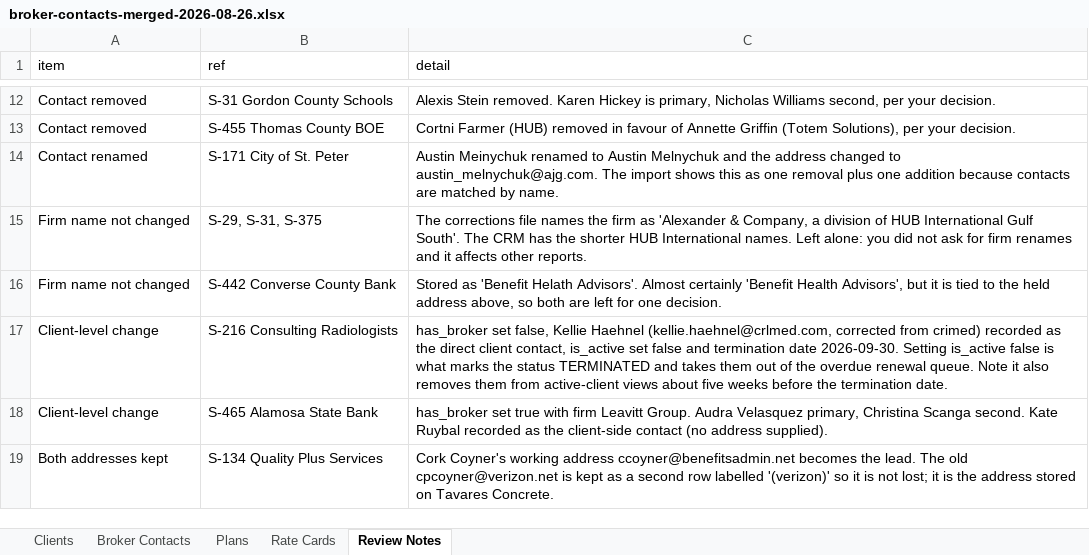
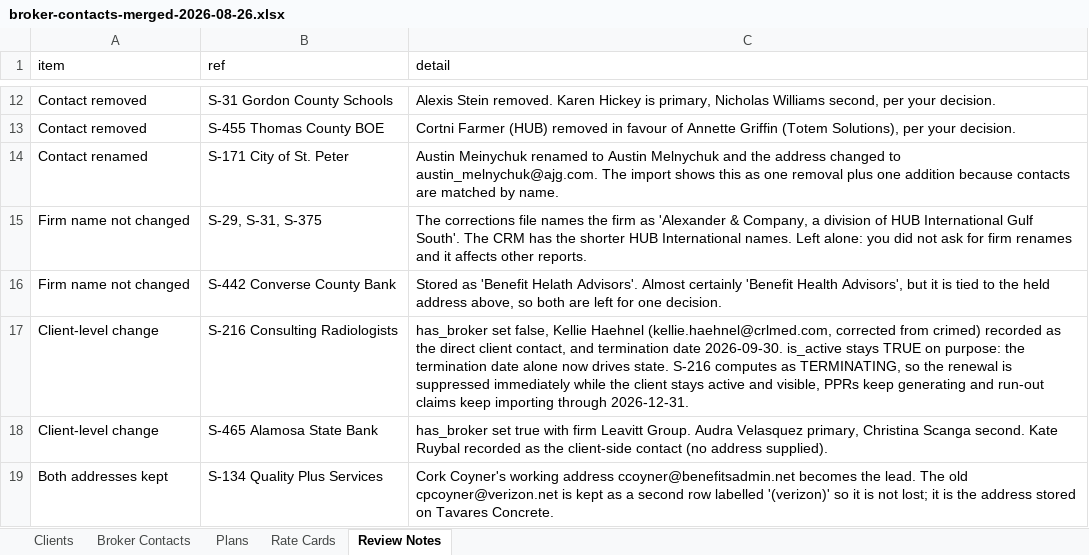
Before and after one commit to Ebbo-ai/crm, an Excel workbook: reports/broker-contacts-merged-2026-08-26.xlsx, sheet Review Notes, drawn as a sheet; only a part is shown, gaps mark what is left out; values as stored, in another font and other column widths than the file's, no borders; the diff names each change by its address in the sheet, - before the commit and + after, or states it on an @@ line.

```diff
--- a/reports/broker-contacts-merged-2026-08-26.xlsx (sheet Review Notes)
+++ b/reports/broker-contacts-merged-2026-08-26.xlsx (sheet Review Notes)
-C17 (detail): …client contact, is_active set false and termination date 2026-09-30. Setting is_active false is what marks the status TERMINATED and takes them out of the overdue renewal queue. Note it also removes them from active-client views about five weeks before the termination date.
+C17 (detail): …client contact, and termination date 2026-09-30. is_active stays TRUE on purpose: the termination date alone now drives state. S-216 computes as TERMINATING, so the renewal is suppressed immediately while the client stays active and visible, PPRs keep generating and run-out claims keep importing through 2026-12-31.
```
Also changed, not shown: sheet Clients, 20 other files.
